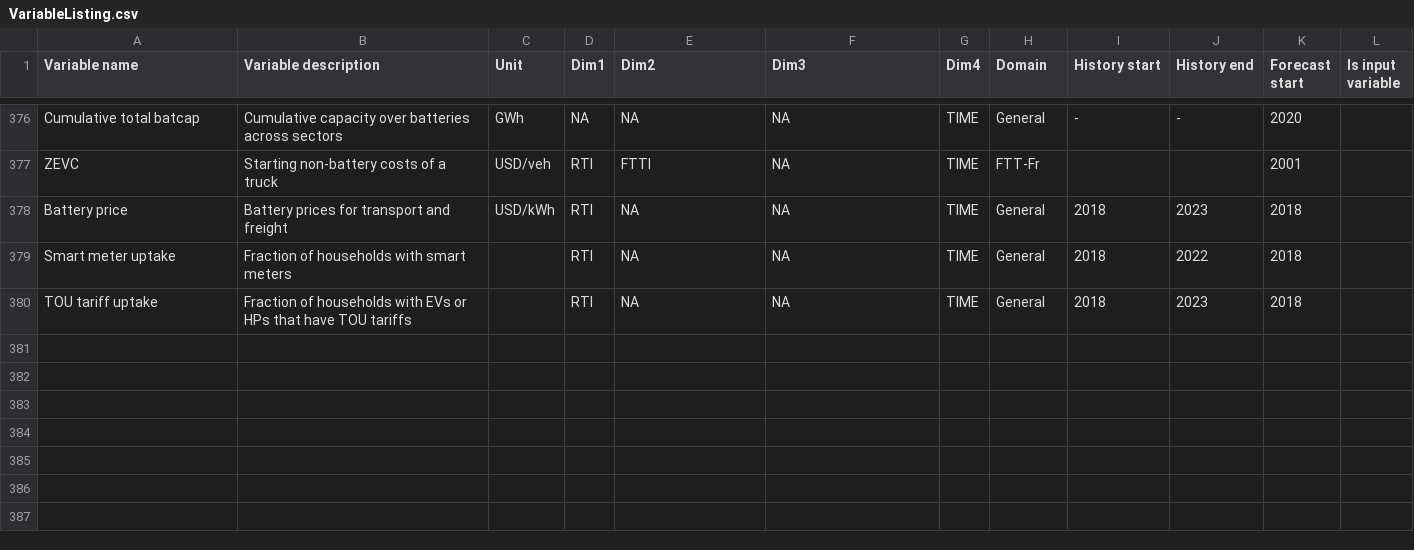
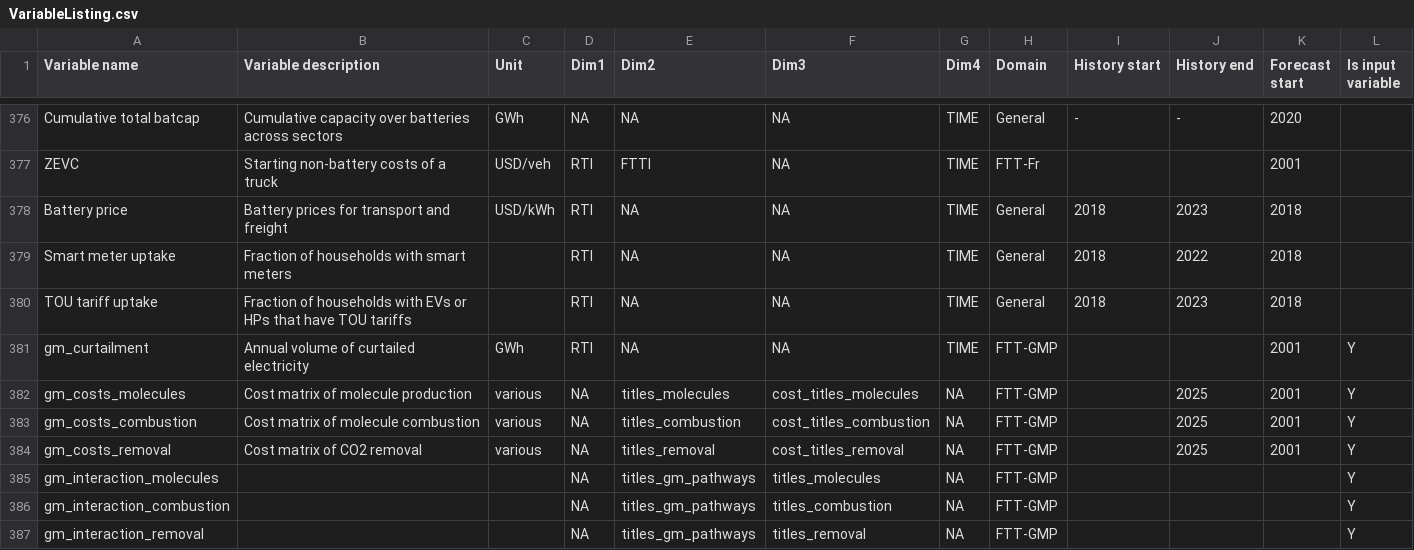
Before and after one commit to AEdwards476/FTT_StandAlone_GMP, a CSV file: Utilities/titles/VariableListing.csv, drawn as a sheet; only a part is shown, gaps mark what is left out.

```diff
--- a/Utilities/titles/VariableListing.csv
+++ b/Utilities/titles/VariableListing.csv
@@ -380 +380,8 @@ Smart meter uptake,Fraction of households with smart meters,,RTI,NA,NA,TIME,Gene
 TOU tariff uptake,Fraction of households with EVs or HPs that have TOU tariffs,,RTI,NA,NA,TIME,General,2018,2023,2018,
+gm_curtailment,Annual volume of curtailed electricity,GWh,RTI,NA,NA,TIME,FTT-GMP,,,2001,Y
+gm_costs_molecules,Cost matrix of molecule production,various,NA,titles_molecules,cost_titles_molecules,NA,FTT-GMP,,2025,2001,Y
+gm_costs_combustion,Cost matrix of molecule combustion,various,NA,titles_combustion,cost_titles_combustion,NA,FTT-GMP,,2025,2001,Y
+gm_costs_removal,Cost matrix of CO2 removal,various,NA,titles_removal,cost_titles_removal,NA,FTT-GMP,,2025,2001,Y
+gm_interaction_molecules,,,NA,titles_gm_pathways,titles_molecules,NA,FTT-GMP,,,,Y
+gm_interaction_combustion,,,NA,titles_gm_pathways,titles_combustion,NA,FTT-GMP,,,,Y
+gm_interaction_removal,,,NA,titles_gm_pathways,titles_removal,NA,FTT-GMP,,,,Y
```
Also changed, not shown: Utilities/titles/classification_titles.csv, 6 other files.
